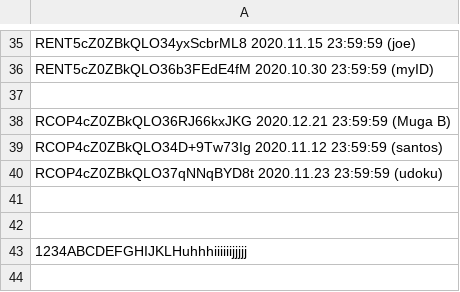
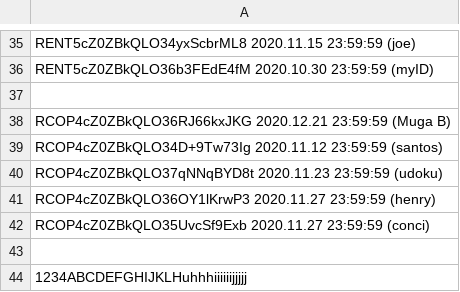
Before and after one commit to infotechniques/infotechniques.github.io, a CSV file: usernamecreated.csv, drawn as a sheet; only a part is shown, gaps mark what is left out.

Commit message:
Update usernamecreated.csv

```diff
--- a/usernamecreated.csv
+++ b/usernamecreated.csv
@@ -40,3 +40,4 @@ RCOP4cZ0ZBkQLO34D+9Tw73Ig 2020.11.12 23:59:59 (santos)
 RCOP4cZ0ZBkQLO37qNNqBYD8t 2020.11.23 23:59:59 (udoku)
-
+RCOP4cZ0ZBkQLO36OY1lKrwP3 2020.11.27 23:59:59 (henry)
+RCOP4cZ0ZBkQLO35UvcSf9Exb 2020.11.27 23:59:59 (conci)
 
```
